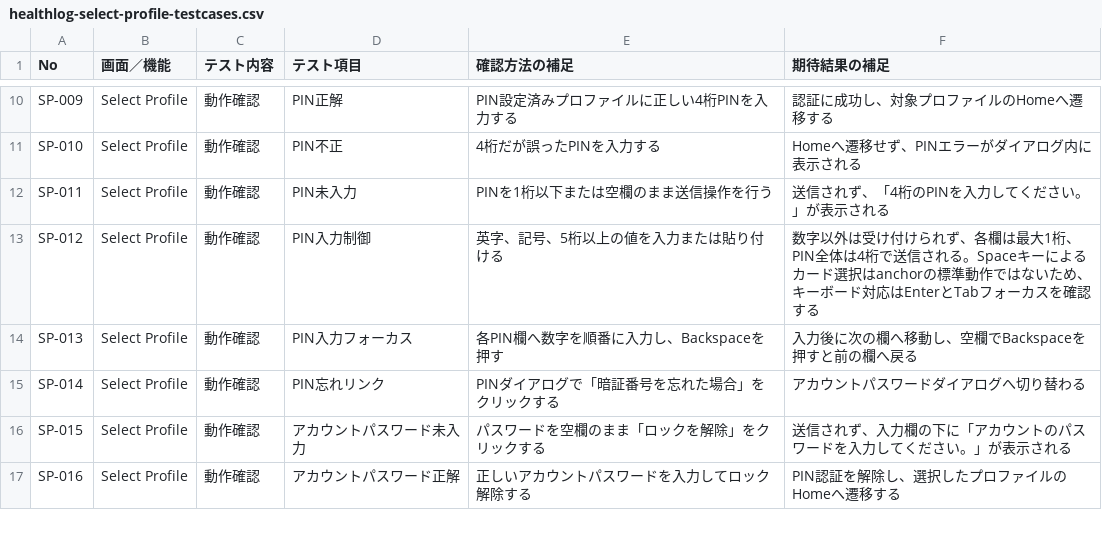
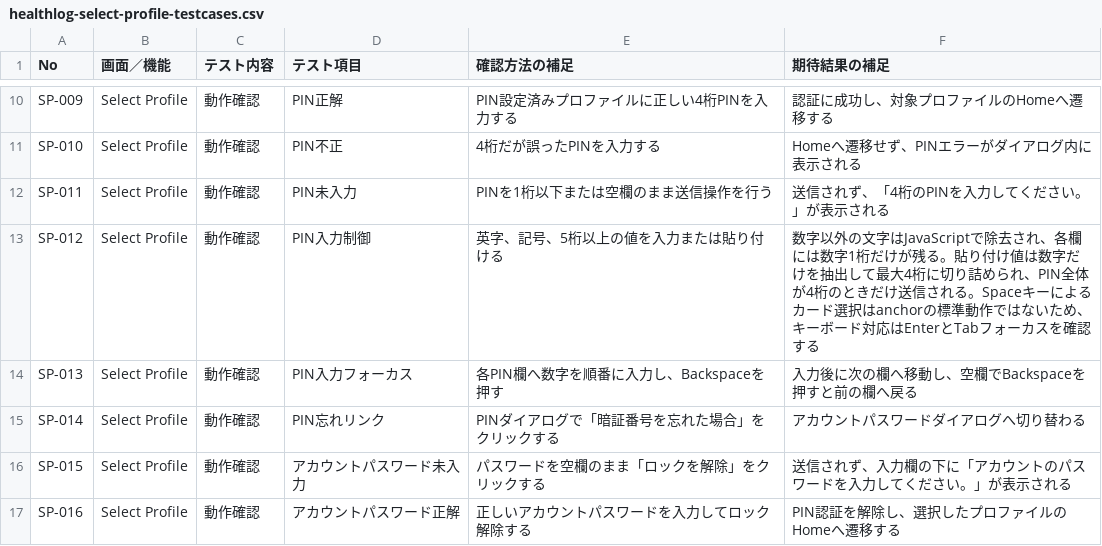
Before and after one commit to conan2000vip/demo, a CSV file: test-cases/healthlog-select-profile-testcases.csv, drawn as a sheet; only a part is shown, gaps mark what is left out.

Commit message:
..

```diff
--- a/test-cases/healthlog-select-profile-testcases.csv
+++ b/test-cases/healthlog-select-profile-testcases.csv
@@ -12,3 +12,3 @@
 "SP-011","Select Profile","動作確認","PIN未入力","PINを1桁以下または空欄のまま送信操作を行う","送信されず、「4桁のPINを入力してください。」が表示される"
-"SP-012","Select Profile","動作確認","PIN入力制御","英字、記号、5桁以上の値を入力または貼り付ける","数字以外は受け付けられず、各欄は最大1桁、PIN全体は4桁で送信される。Spaceキーによるカード選択はanchorの標準動作ではないため、キーボード対応はEnterとTabフォーカスを確認する"
+"SP-012","Select Profile","動作確認","PIN入力制御","英字、記号、5桁以上の値を入力または貼り付ける","数字以外の文字はJavaScriptで除去され、各欄には数字1桁だけが残る。貼り付け値は数字だけを抽出して最大4桁に切り詰められ、PIN全体が4桁のときだけ送信される。Spaceキーによるカード選択はanchorの標準動作ではないため、キーボード対応はEnterとTabフォーカスを確認する"
 "SP-013","Select Profile","動作確認","PIN入力フォーカス","各PIN欄へ数字を順番に入力し、Backspaceを押す","入力後に次の欄へ移動し、空欄でBackspaceを押すと前の欄へ戻る"
```
